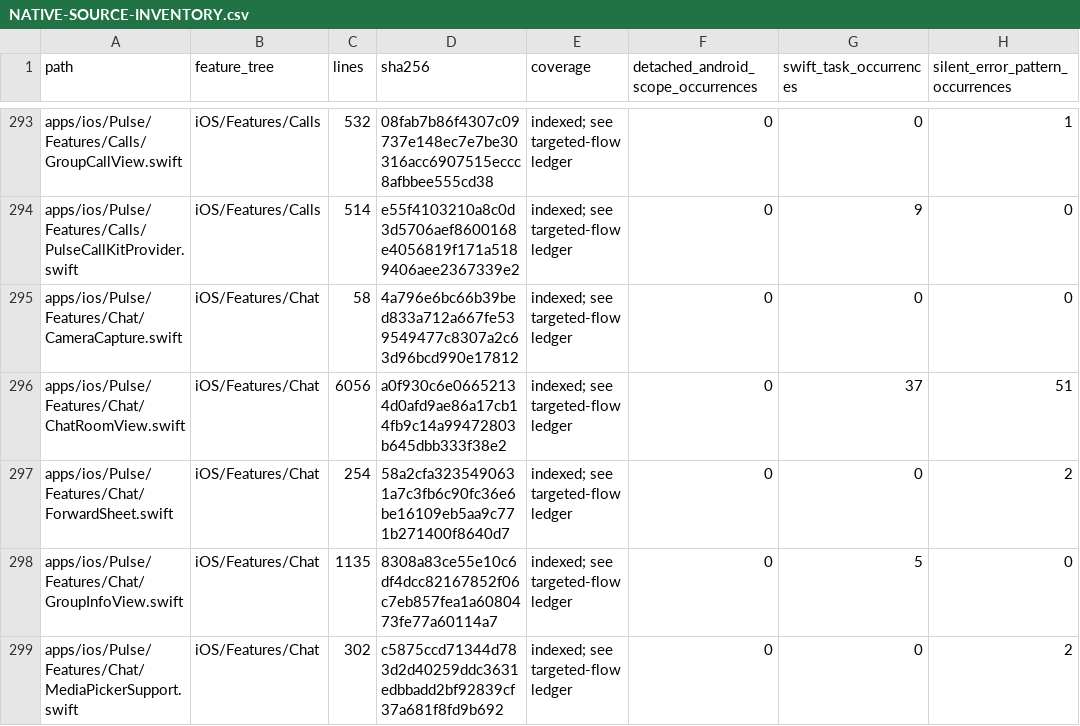
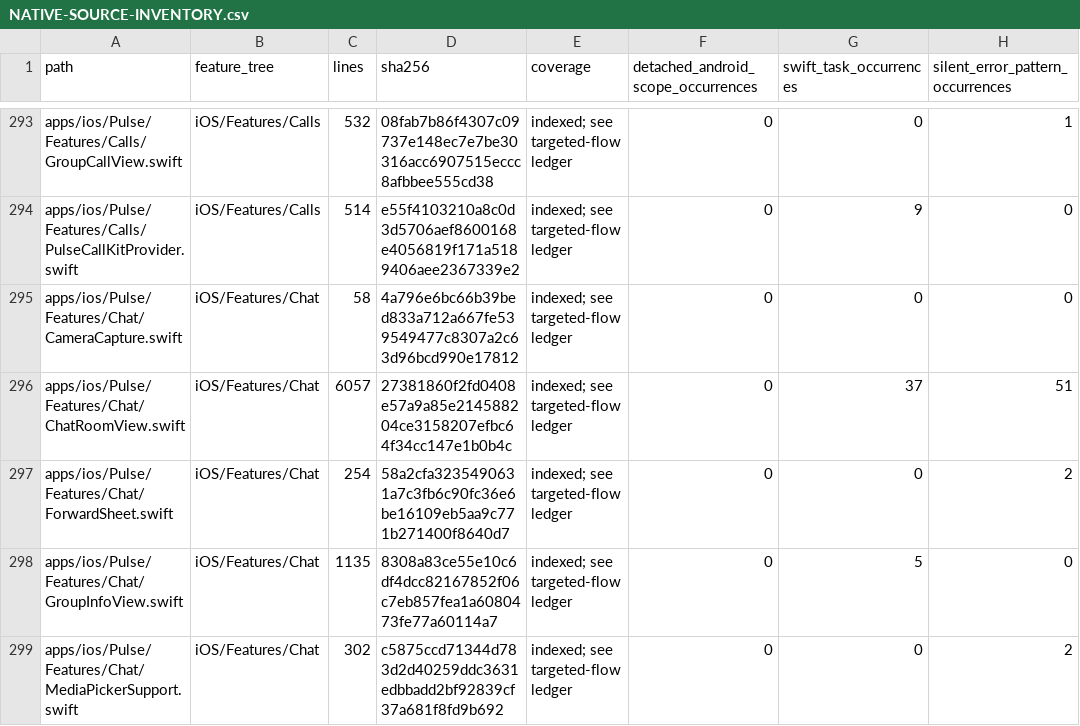
Before and after one commit to GrapseeAgency/the-mystrious-chat-app, a CSV file: docs/NATIVE-SOURCE-INVENTORY.csv, drawn as a sheet; only a part is shown, gaps mark what is left out; the diff covers the shown part only; the diff names each change by its address in the sheet, - before the commit and + after, or states it on an @@ line.

```diff
--- a/docs/NATIVE-SOURCE-INVENTORY.csv
+++ b/docs/NATIVE-SOURCE-INVENTORY.csv
-C296 (lines): 6056
+C296 (lines): 6057
-D296 (sha256): a0f930c6e06652134d0afd9ae86a17cb14fb9c14a99472803b645dbb333f38e2
+D296 (sha256): 27381860f2fd0408e57a9a85e214588204ce3158207efbc64f34cc147e1b0b4c
```
Also changed, not shown: 13 edited cells elsewhere in this file, 18 other files.
